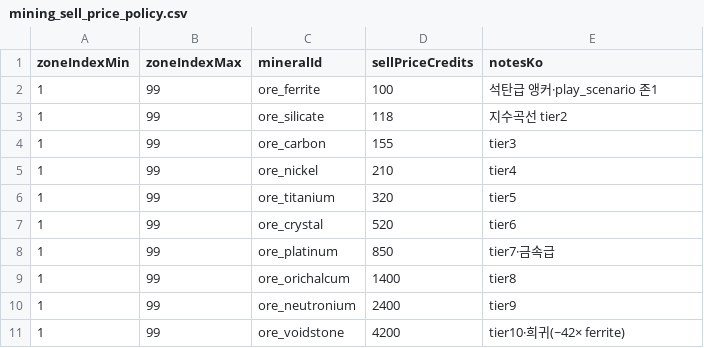
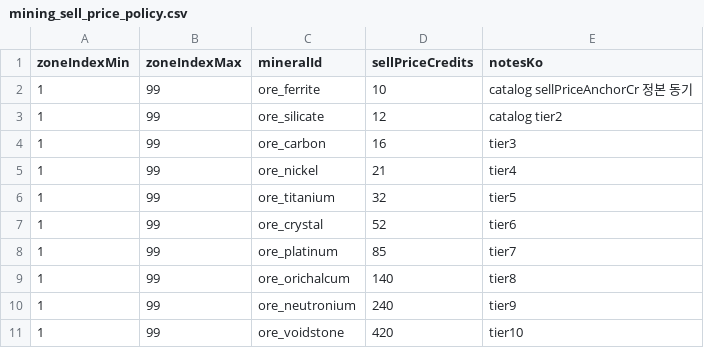
Before and after one commit to EOMIKJIN/arcfire20260608, a CSV file: tables/balance/mining_sell_price_policy.csv, drawn as a sheet.

```diff
--- a/tables/balance/mining_sell_price_policy.csv
+++ b/tables/balance/mining_sell_price_policy.csv
@@ -1,11 +1,11 @@
 zoneIndexMin,zoneIndexMax,mineralId,sellPriceCredits,notesKo
-1,99,ore_ferrite,100,석탄급 앵커·play_scenario 존1
-1,99,ore_silicate,118,지수곡선 tier2
-1,99,ore_carbon,155,tier3
-1,99,ore_nickel,210,tier4
-1,99,ore_titanium,320,tier5
-1,99,ore_crystal,520,tier6
-1,99,ore_platinum,850,tier7·금속급
-1,99,ore_orichalcum,1400,tier8
-1,99,ore_neutronium,2400,tier9
-1,99,ore_voidstone,4200,tier10·희귀(~42× ferrite)
+1,99,ore_ferrite,10,catalog sellPriceAnchorCr 정본 동기
+1,99,ore_silicate,12,catalog tier2
+1,99,ore_carbon,16,tier3
+1,99,ore_nickel,21,tier4
+1,99,ore_titanium,32,tier5
+1,99,ore_crystal,52,tier6
+1,99,ore_platinum,85,tier7
+1,99,ore_orichalcum,140,tier8
+1,99,ore_neutronium,240,tier9
+1,99,ore_voidstone,420,tier10
```
Also changed, not shown: tables/balance/capital_ship_trade_listing_policy.csv, tables/balance/mining_mineral_catalog.csv, 49 other files.
